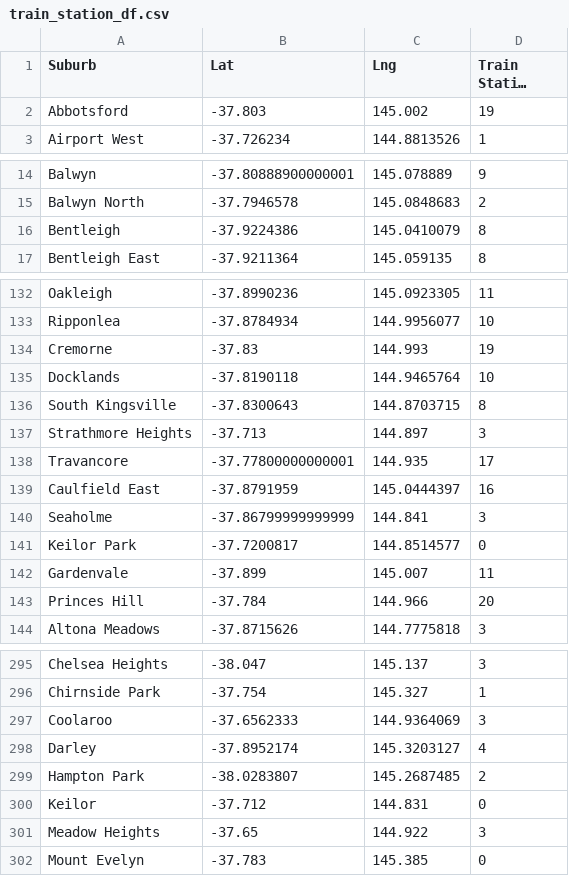
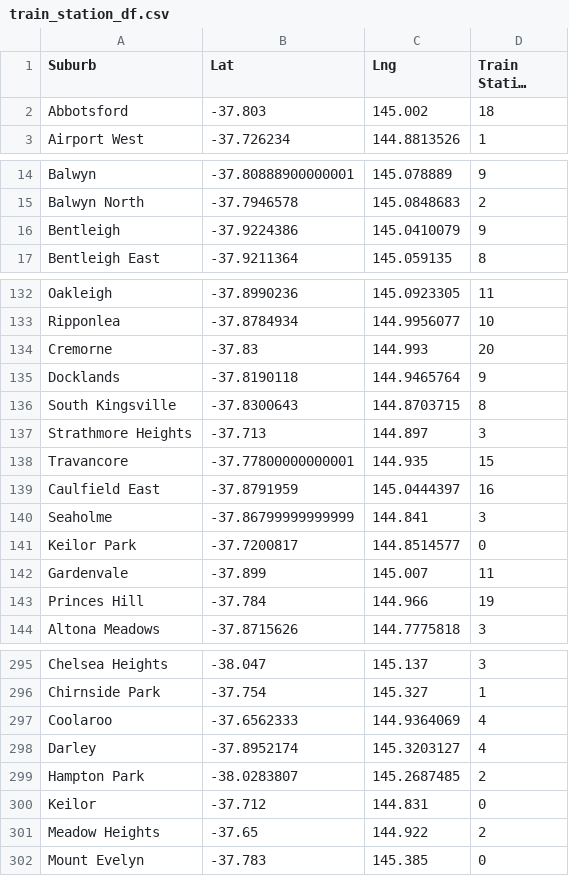
Before and after one commit to Franco1230/Data-Bootcamp-Project-1, a CSV file: output_files/train_station_df.csv, drawn as a sheet; only a part is shown, gaps mark what is left out; long unchanged cells end in …; the diff covers the shown part only; the diff names each change by its address in the sheet, - before the commit and + after, or states it on an @@ line.

```diff
--- a/output_files/train_station_df.csv
+++ b/output_files/train_station_df.csv
-D2 (Train Station Count): 19
+D2 (Train Station Count): 18
-D16 (Train Station Count): 8
+D16 (Train Station Count): 9
-D134 (Train Station Count): 19
+D134 (Train Station Count): 20
-D135 (Train Station Count): 10
+D135 (Train Station Count): 9
-D138 (Train Station Count): 17
+D138 (Train Station Count): 15
-D143 (Train Station Count): 20
+D143 (Train Station Count): 19
-D297 (Train Station Count): 3
+D297 (Train Station Count): 4
-D301 (Train Station Count): 3
+D301 (Train Station Count): 2
```
Also changed, not shown: 21 edited cells elsewhere in this file, output_files/suburb_lat_lng.csv, 24 other files.
